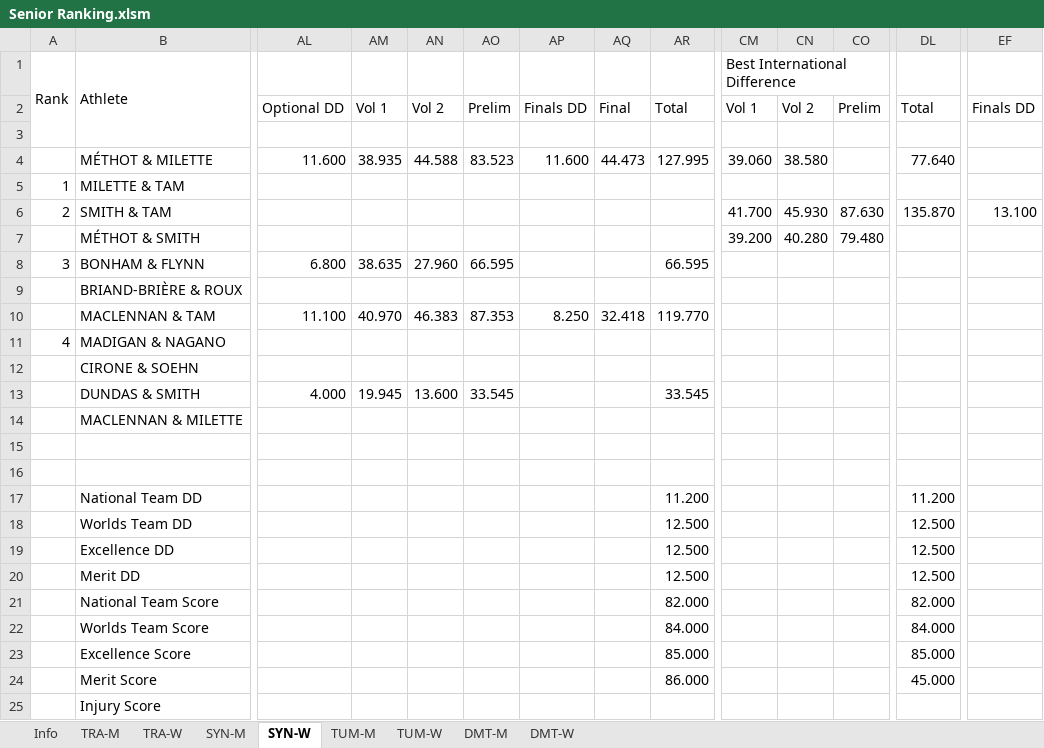
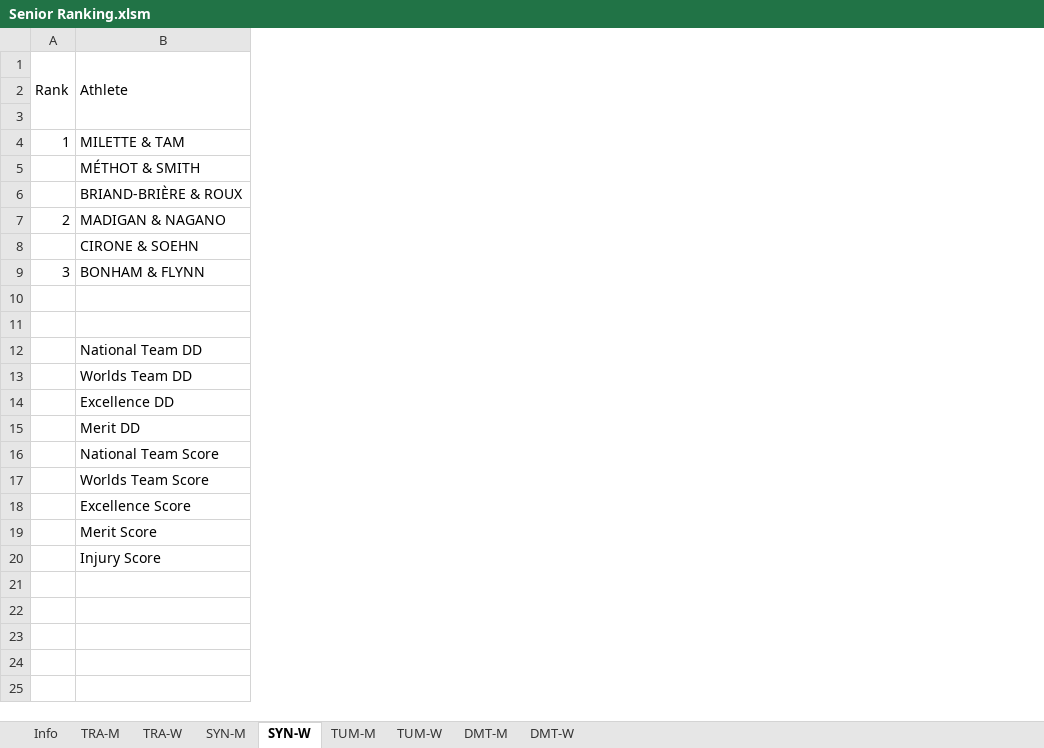
Before and after one commit to trampolinecanada/rankinglists, an Excel workbook: Senior Ranking.xlsm, sheet SYN-W, drawn as a sheet; only a part is shown, gaps mark what is left out; values as stored, in another font and other column widths than the file's, no cell formats; conditional formats not drawn; 2 other sheets too large or unreadable and not compared; removed rows and columns are numbered as before the commit, all else as after; rows hold the shown columns only; the diff covers the shown part only; the diff names each change by its address in the sheet, - before the commit and + after, or states it on an @@ line.

```diff
--- a/Senior Ranking.xlsm (sheet SYN-W)
+++ b/Senior Ranking.xlsm (sheet SYN-W)
-column AL, row 2: Optional DD
-column AM, row 2: Vol 1
-column AN, row 2: Vol 2
-column AO, row 2: Prelim
-column AP, row 2: Finals DD
-column AQ, row 2: Final
-column AR, row 2: Total; rows 17-24: 11.200 | 12.500 | 12.500 | 12.500 | 82.000 | 84.000 | 85.000 | 86.000
-column CM, rows 1-2: Best International Difference | Vol 1; row 7: 39.200
-column CN, row 2: Vol 2; row 7: 40.280
-column CO, row 2: Prelim; row 7: 79.480
-column DL, row 2: Total; rows 17-24: 11.200 | 12.500 | 12.500 | 12.500 | 82.000 | 84.000 | 85.000 | 45.000
@@ column EF hidden, row 2: Finals DD @@
-row 4:  | MÉTHOT & MILETTE | 11.600 | 38.935 | 44.588 | 83.523 | 11.600 | 44.473 | 127.995 | 39.060 | 38.580 |  | 77.640
-row 6: 2 | SMITH & TAM |  |  |  |  |  |  |  | 41.700 | 45.930 | 87.630 | 135.870 | 13.100
-row 8: 3 | BONHAM & FLYNN | 6.800 | 38.635 | 27.960 | 66.595 |  |  | 66.595
-row 10:  | MACLENNAN & TAM | 11.100 | 40.970 | 46.383 | 87.353 | 8.250 | 32.418 | 119.770
-A7: 4
+A7: 2
-row 13:  | DUNDAS & SMITH | 4.000 | 19.945 | 13.600 | 33.545 |  |  | 33.545
-row 14:  | MACLENNAN & MILETTE
+row 9: 3 | BONHAM & FLYNN
```
Also changed, not shown: 1 added column, 3 removed columns, 5 edited cells and merged cells elsewhere in this sheet, sheet DMT-M, sheet DMT-W, sheet SYN-M, sheet TUM-M, sheet Info, sheet TUM-W, cell formats, formulas that keep their value, hidden cells, 2019-2020 Olympic Selection World Cup Ranking.xlsm, Development Ranking.xlsm, 2 other files.
